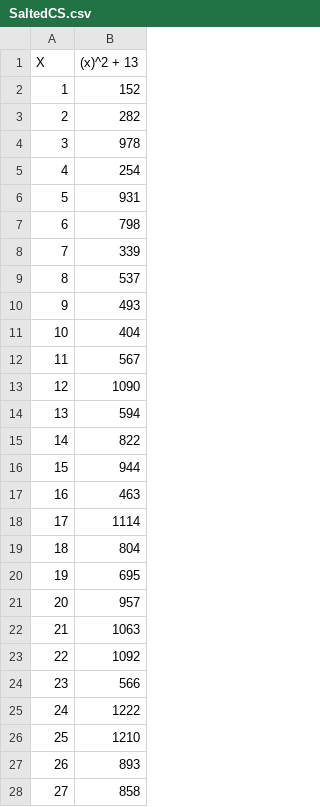
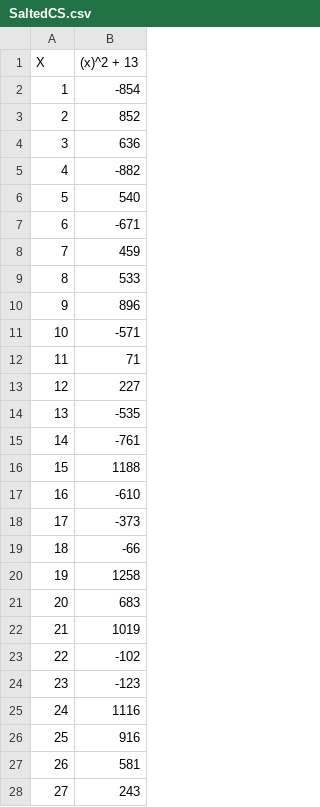
Before and after one commit to schretzc/Stats-Project-Two, a CSV file: SaltedCS.csv, drawn as a sheet; only a part is shown; the diff covers the shown part only.

```diff
--- a/SaltedCS.csv
+++ b/SaltedCS.csv
@@ -1,28 +1,28 @@
 X, (x)^2 + 13
-1,152
-2,282
-3,978
-4,254
-5,931
-6,798
-7,339
-8,537
-9,493
-10,404
-11,567
-12,1090
-13,594
-14,822
-15,944
-16,463
-17,1114
-18,804
-19,695
-20,957
-21,1063
-22,1092
-23,566
-24,1222
-25,1210
-26,893
-27,858
+1,-854
+2,852
+3,636
+4,-882
+5,540
+6,-671
+7,459
+8,533
+9,896
+10,-571
+11,71
+12,227
+13,-535
+14,-761
+15,1188
+16,-610
+17,-373
+18,-66
+19,1258
+20,683
+21,1019
+22,-102
+23,-123
+24,1116
+25,916
+26,581
+27,243
```
Also changed, not shown: 73 edited cells elsewhere in this file, 1 other file.
